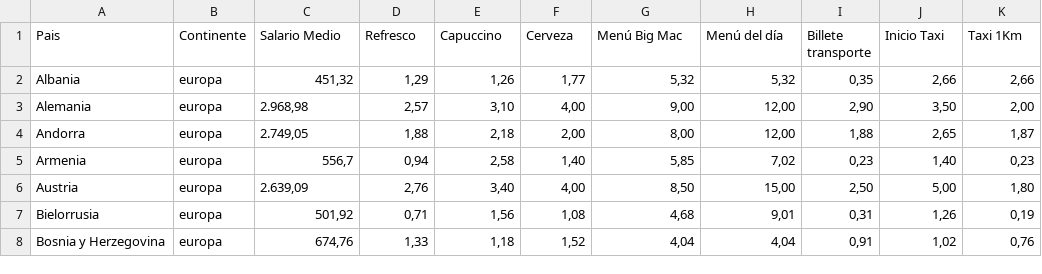
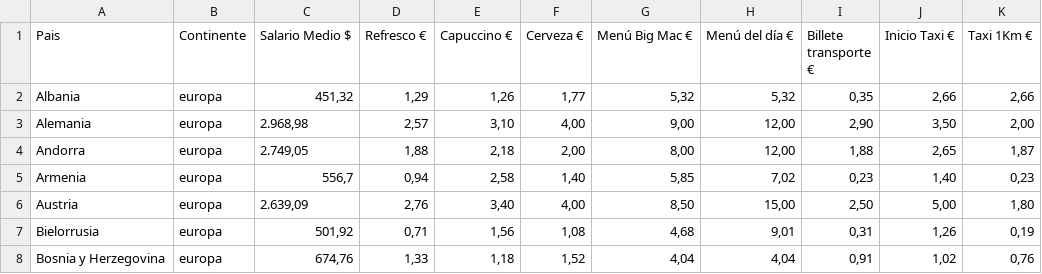
Before and after one commit to jeatzr/precios-paises, a CSV file: dataset/precios_2023-04-24.csv, drawn as a sheet; only a part is shown.

Commit message:
Moneda en nombre columnas. Comentarios.

```diff
--- a/dataset/precios_2023-04-24.csv
+++ b/dataset/precios_2023-04-24.csv
@@ -1,2 +1,2 @@
-Pais,Continente,Salario Medio,Refresco,Capuccino,Cerveza,Menú Big Mac,Menú del día,Billete transporte,Inicio Taxi,Taxi 1Km
+Pais,Continente,Salario Medio $,Refresco €,Capuccino €,Cerveza €,Menú Big Mac €,Menú del día €,Billete transporte €,Inicio Taxi €,Taxi 1Km €
 Albania,europa,"451,32","1,29","1,26","1,77","5,32","5,32","0,35","2,66","2,66"
```
Also changed, not shown: 1 other file.
